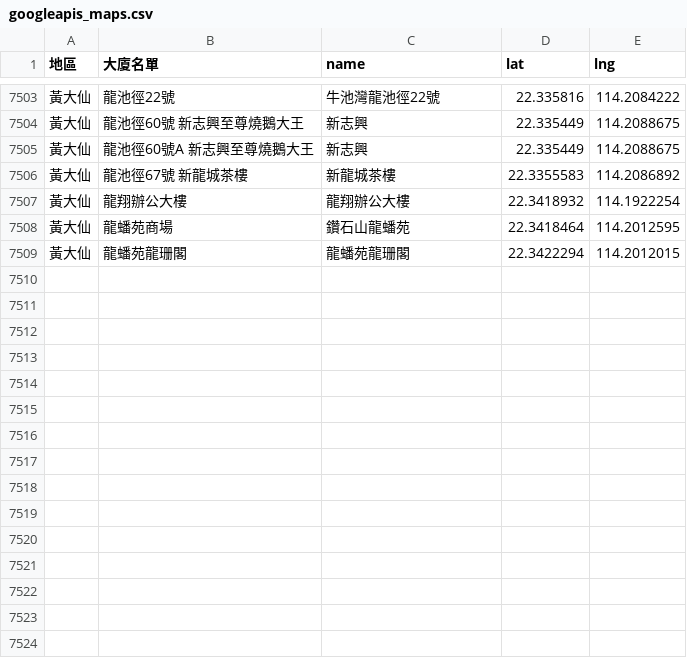
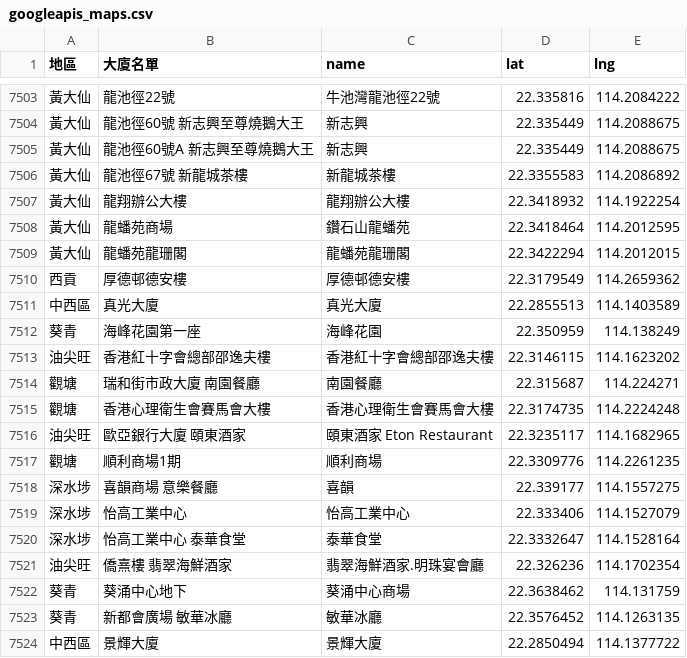
Before and after one commit to covid-hk/covid-hk.github.io, a CSV file: googleapis_maps.csv, drawn as a sheet; only a part is shown, gaps mark what is left out; the diff names each change by its address in the sheet, - before the commit and + after, or states it on an @@ line.

Commit message:
Update googleapis_maps.csv

```diff
--- a/googleapis_maps.csv
+++ b/googleapis_maps.csv
+row 7510: 西貢 | 厚德邨德安樓 | 厚德邨德安樓 | 22.3179549 | 114.2659362
+row 7511: 中西區 | 真光大廈 | 真光大廈 | 22.2855513 | 114.1403589
+row 7512: 葵青 | 海峰花園第一座 | 海峰花園 | 22.350959 | 114.138249
+row 7513: 油尖旺 | 香港紅十字會總部邵逸夫樓 | 香港紅十字會總部邵逸夫樓 | 22.3146115 | 114.1623202
+row 7514: 觀塘 | 瑞和街市政大廈 南園餐廳 | 南園餐廳 | 22.315687 | 114.224271
+row 7515: 觀塘 | 香港心理衛生會賽馬會大樓 | 香港心理衛生會賽馬會大樓 | 22.3174735 | 114.2224248
+row 7516: 油尖旺 | 歐亞銀行大廈 頤東酒家 | 頤東酒家 Eton Restaurant | 22.3235117 | 114.1682965
+row 7517: 觀塘 | 順利商場1期 | 順利商場 | 22.3309776 | 114.2261235
+row 7518: 深水埗 | 喜韻商場 意樂餐廳 | 喜韻 | 22.339177 | 114.1557275
+row 7519: 深水埗 | 怡高工業中心 | 怡高工業中心 | 22.333406 | 114.1527079
+row 7520: 深水埗 | 怡高工業中心 泰華食堂 | 泰華食堂 | 22.3332647 | 114.1528164
+row 7521: 油尖旺 | 僑熹樓 翡翠海鮮酒家 | 翡翠海鮮酒家.明珠宴會廳 | 22.326236 | 114.1702354
+row 7522: 葵青 | 葵涌中心地下 | 葵涌中心商場 | 22.3638462 | 114.131759
+row 7523: 葵青 | 新都會廣場 敏華冰廳 | 敏華冰廳 | 22.3576452 | 114.1263135
+row 7524: 中西區 | 景輝大廈 | 景輝大廈 | 22.2850494 | 114.1377722
```
